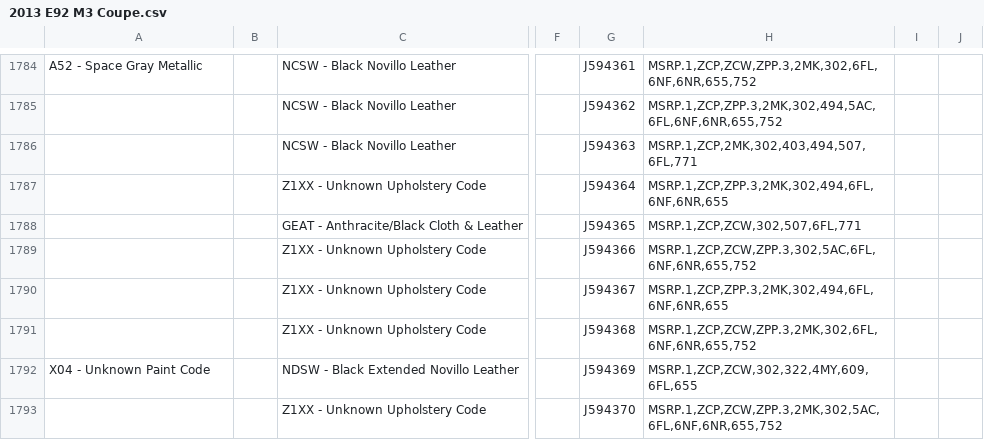
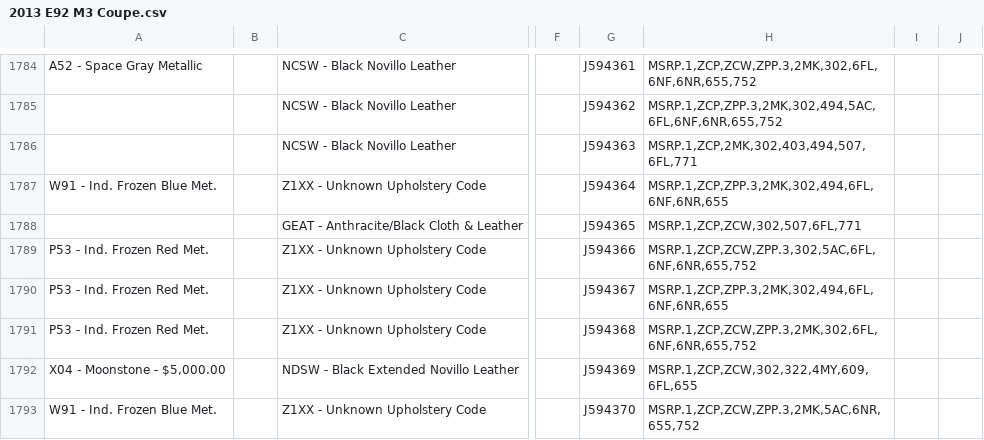
Before and after one commit to Sman19/Active-Website, a CSV file: 2013 E92 M3 Coupe.csv, drawn as a sheet; only a part is shown, gaps mark what is left out; the diff covers the shown part only; the diff names each change by its address in the sheet, - before the commit and + after, or states it on an @@ line.

```diff
--- a/2013 E92 M3 Coupe.csv
+++ b/2013 E92 M3 Coupe.csv
-A1787: (empty)
+A1787: W91 - Ind. Frozen Blue Met.
-A1789:A1791: (empty)
+A1789:A1791: P53 - Ind. Frozen Red Met.
-A1792: X04 - Unknown Paint Code
+A1792: X04 - Moonstone - $5,000.00
-A1793: (empty)
+A1793: W91 - Ind. Frozen Blue Met.
-H1793: MSRP.1,ZCP,ZCW,ZPP.3,2MK,302,5AC,6FL,6NF,6NR,655,752
+H1793: MSRP.1,ZCP,ZCW,ZPP.3,2MK,5AC,6NR,655,752
```
Also changed, not shown: 86 edited cells elsewhere in this file.
